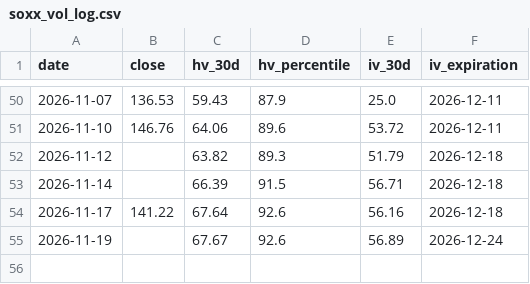
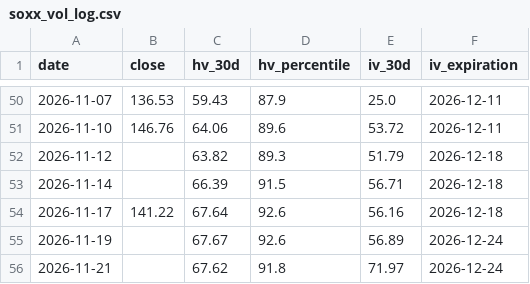
Before and after one commit to malavender/soxx-vol-tracker, a CSV file: soxx_vol_log.csv, drawn as a sheet; only a part is shown, gaps mark what is left out; the diff names each change by its address in the sheet, - before the commit and + after, or states it on an @@ line.

```diff
--- a/soxx_vol_log.csv
+++ b/soxx_vol_log.csv
+row 56: 2026-11-21 |  | 67.62 | 91.8 | 71.97 | 2026-12-24
```
Also changed, not shown: 1 other file.
